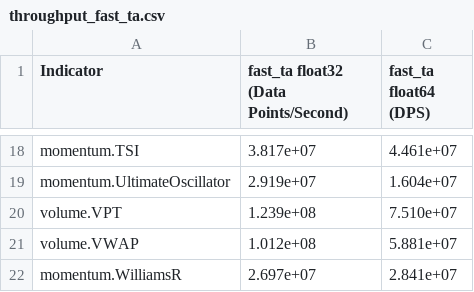
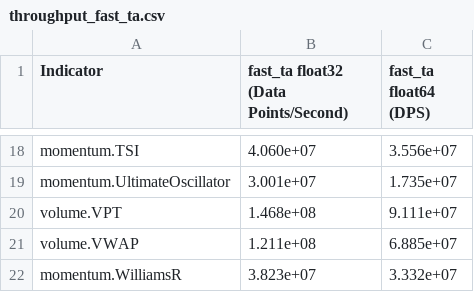
Before and after one commit to cristian-bicheru/fast-ta, a CSV file: benchmarks/results/throughput_fast_ta.csv, drawn as a sheet; only a part is shown, gaps mark what is left out; the diff covers the shown part only; the diff names each change by its address in the sheet, - before the commit and + after, or states it on an @@ line.

```diff
--- a/benchmarks/results/throughput_fast_ta.csv
+++ b/benchmarks/results/throughput_fast_ta.csv
-B18: 3.817e+07
+B18: 4.060e+07
-C18 (fast_ta float64 (DPS)): 4.461e+07
+C18 (fast_ta float64 (DPS)): 3.556e+07
-B19: 2.919e+07
+B19: 3.001e+07
-C19 (fast_ta float64 (DPS)): 1.604e+07
+C19 (fast_ta float64 (DPS)): 1.735e+07
-B20: 1.239e+08
+B20: 1.468e+08
-C20 (fast_ta float64 (DPS)): 7.510e+07
+C20 (fast_ta float64 (DPS)): 9.111e+07
-B21: 1.012e+08
+B21: 1.211e+08
-C21 (fast_ta float64 (DPS)): 5.881e+07
+C21 (fast_ta float64 (DPS)): 6.885e+07
-B22: 2.697e+07
+B22: 3.823e+07
-C22 (fast_ta float64 (DPS)): 2.841e+07
+C22 (fast_ta float64 (DPS)): 3.332e+07
```
Also changed, not shown: 32 edited cells elsewhere in this file, 36 other files.
